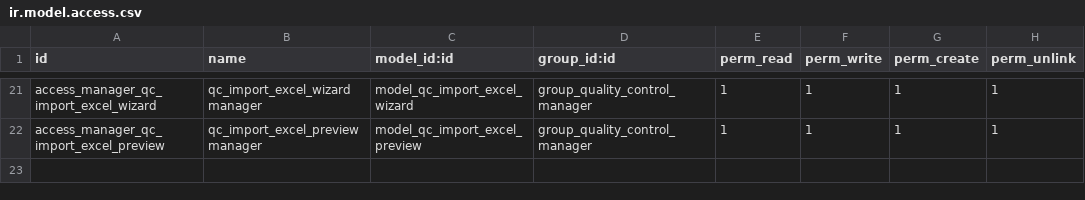
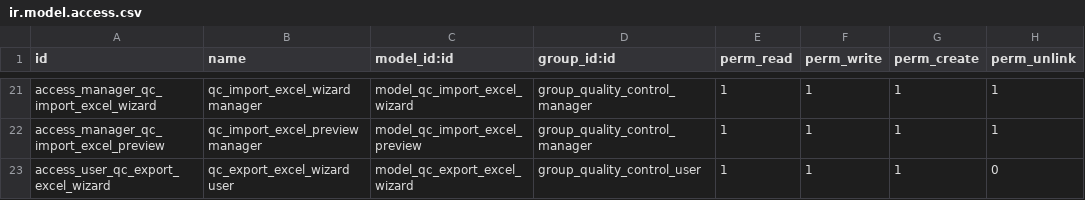
Before and after one commit to ozan-git/manufacture, a CSV file: quality_control_oca/security/ir.model.access.csv, drawn as a sheet; only a part is shown, gaps mark what is left out.

Commit message:
Allow QC users to export tests to Excel

```diff
--- a/quality_control_oca/security/ir.model.access.csv
+++ b/quality_control_oca/security/ir.model.access.csv
@@ -22 +22,2 @@ access_manager_qc_import_excel_wizard,qc_import_excel_wizard manager,model_qc_im
 access_manager_qc_import_excel_preview,qc_import_excel_preview manager,model_qc_import_excel_preview,group_quality_control_manager,1,1,1,1
+access_user_qc_export_excel_wizard,qc_export_excel_wizard user,model_qc_export_excel_wizard,group_quality_control_user,1,1,1,0
```
